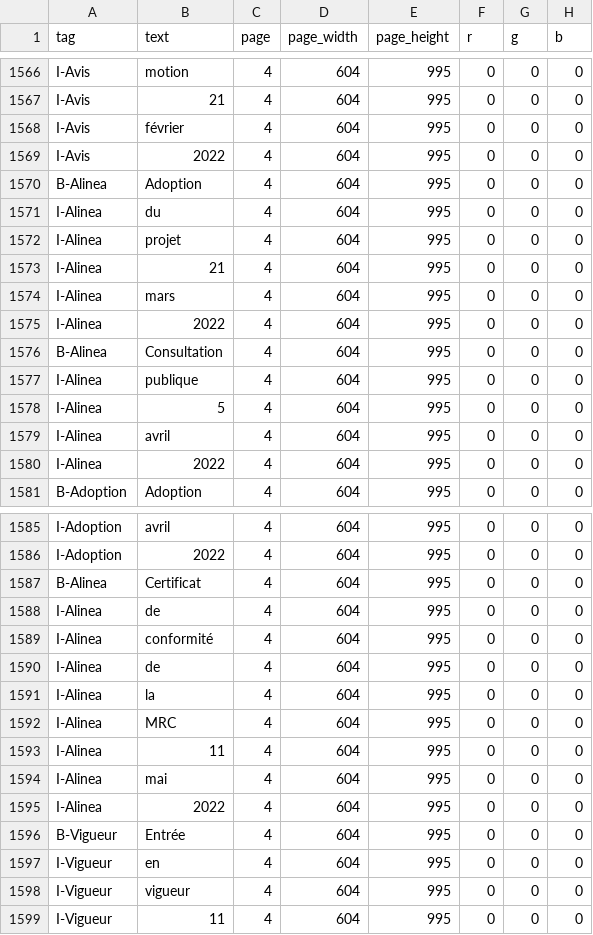
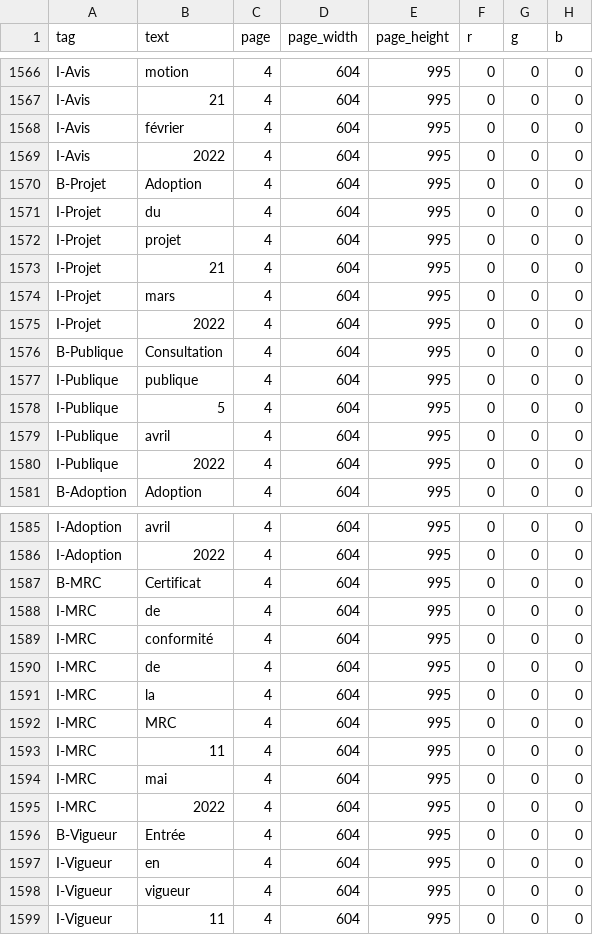
Before and after one commit to dhdaines/alexis, a CSV file: data/train/2022-04-19-Rgl-1324-redevances-adopte.csv, drawn as a sheet; only a part is shown, gaps mark what is left out; the diff names each change by its address in the sheet, - before the commit and + after, or states it on an @@ line.

```diff
--- a/data/train/2022-04-19-Rgl-1324-redevances-adopte.csv
+++ b/data/train/2022-04-19-Rgl-1324-redevances-adopte.csv
-A1570 (tag): B-Alinea
+A1570 (tag): B-Projet
-A1571:A1575 (tag): I-Alinea
+A1571:A1575 (tag): I-Projet
-A1576 (tag): B-Alinea
+A1576 (tag): B-Publique
-A1577:A1580 (tag): I-Alinea
+A1577:A1580 (tag): I-Publique
-A1587 (tag): B-Alinea
+A1587 (tag): B-MRC
-A1588:A1595 (tag): I-Alinea
+A1588:A1595 (tag): I-MRC
```
Also changed, not shown: data/train/00-Reglement-1000-2008-PPC.csv, 1 other file.
